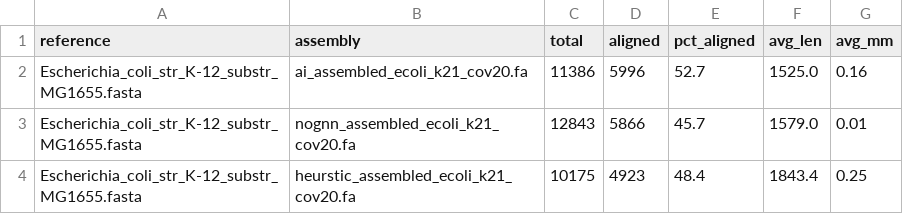
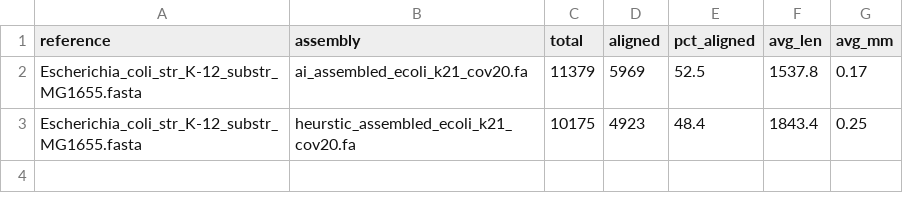
Before and after one commit to przemyslaw-walecki/dna-assembly-bsc, a CSV file: rust_basic_dna_assembler/eval_ecoli.csv, drawn as a sheet.

Commit message:
Implement and test GNN vs heurstic assembly comparison

```diff
--- a/rust_basic_dna_assembler/eval_ecoli.csv
+++ b/rust_basic_dna_assembler/eval_ecoli.csv
@@ -1,4 +1,3 @@
 reference,assembly,total,aligned,pct_aligned,avg_len,avg_mm
-Escherichia_coli_str_K-12_substr_MG1655.fasta,ai_assembled_ecoli_k21_cov20.fa,11386,5996,52.7,1525.0,0.16
-Escherichia_coli_str_K-12_substr_MG1655.fasta,nognn_assembled_ecoli_k21_cov20.fa,12843,5866,45.7,1579.0,0.01
+Escherichia_coli_str_K-12_substr_MG1655.fasta,ai_assembled_ecoli_k21_cov20.fa,11379,5969,52.5,1537.8,0.17
 Escherichia_coli_str_K-12_substr_MG1655.fasta,heurstic_assembled_ecoli_k21_cov20.fa,10175,4923,48.4,1843.4,0.25
```
Also changed, not shown: rust_basic_dna_assembler/eval_salmonella.csv, 8 other files.
